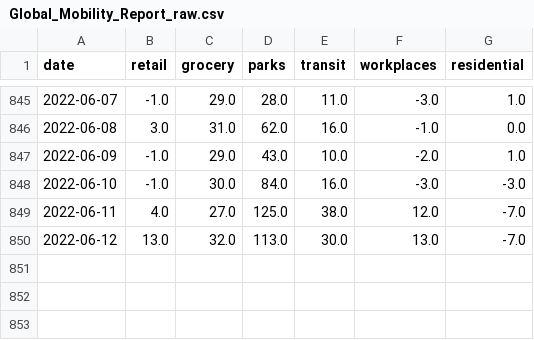
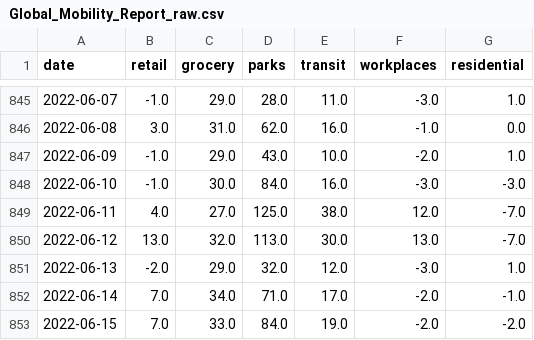
Before and after one commit to bisop-repo/dashboard, a CSV file: Global_Mobility_Report_raw.csv, drawn as a sheet; only a part is shown, gaps mark what is left out.

```diff
--- a/Global_Mobility_Report_raw.csv
+++ b/Global_Mobility_Report_raw.csv
@@ -850 +850,4 @@ date,retail,grocery,parks,transit,workplaces,residential
 2022-06-12,13.0,32.0,113.0,30.0,13.0,-7.0
+2022-06-13,-2.0,29.0,32.0,12.0,-3.0,1.0
+2022-06-14,7.0,34.0,71.0,17.0,-2.0,-1.0
+2022-06-15,7.0,33.0,84.0,19.0,-2.0,-2.0
```
Also changed, not shown: paq_vs_google.csv, paq_vs_google_diff.csv, 6 other files.
